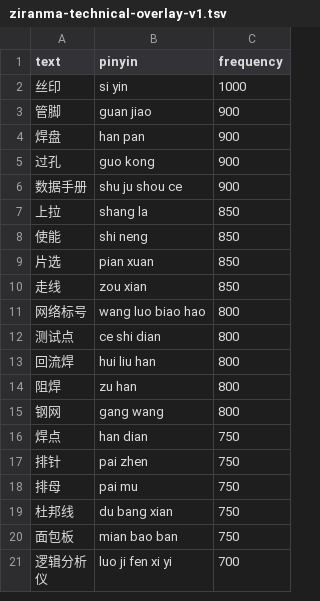
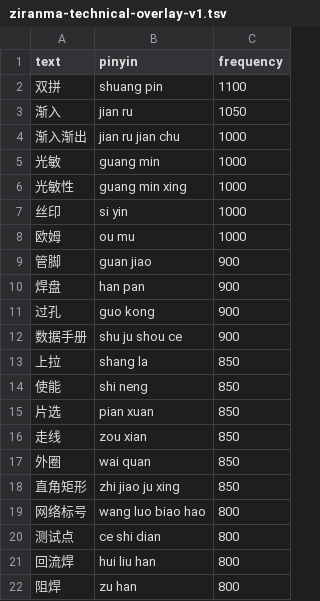
Before and after one commit to hewzhew/ziranma-decoder, a TSV file: data/public/ziranma-technical-overlay-v1.tsv, drawn as a sheet; only a part is shown; the shorter side is filled out with more unchanged rows; the diff names each change by its address in the sheet, - before the commit and + after, or states it on an @@ line.

Commit message:
feat: advance daily TSF alpha feedback and data layers

```diff
--- a/data/public/ziranma-technical-overlay-v1.tsv
+++ b/data/public/ziranma-technical-overlay-v1.tsv
+row 2: 双拼 | shuang pin | 1100
+row 3: 渐入 | jian ru | 1050
+row 4: 渐入渐出 | jian ru jian chu | 1000
+row 5: 光敏 | guang min | 1000
+row 6: 光敏性 | guang min xing | 1000
+row 8: 欧姆 | ou mu | 1000
+row 17: 外圈 | wai quan | 850
+row 18: 直角矩形 | zhi jiao ju xing | 850
```
Also changed, not shown: 29 other files.
